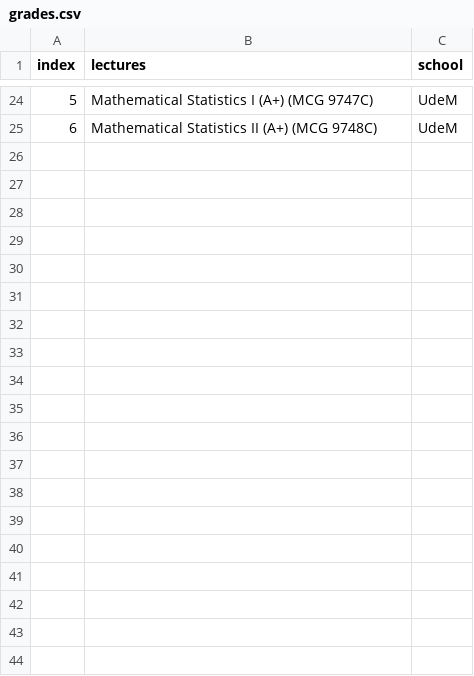
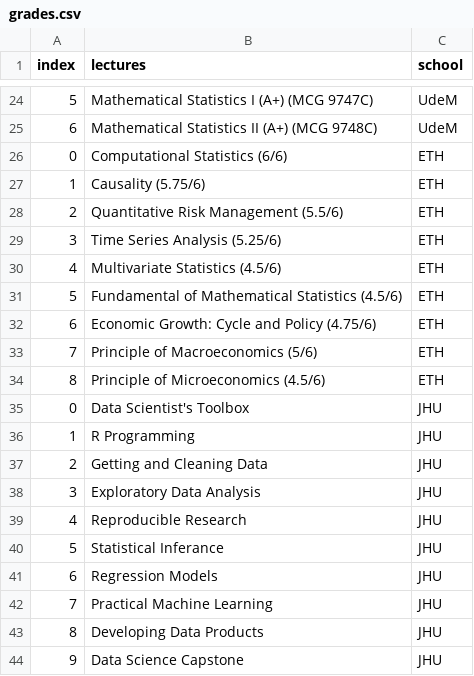
Before and after one commit to davidpham87/davidpham87.github.io, a CSV file: data/grades.csv, drawn as a sheet; only a part is shown, gaps mark what is left out; the diff names each change by its address in the sheet, - before the commit and + after, or states it on an @@ line.

```diff
--- a/data/grades.csv
+++ b/data/grades.csv
+row 26: 0 | Computational Statistics (6/6) | ETH
+row 27: 1 | Causality (5.75/6) | ETH
+row 28: 2 | Quantitative Risk Management (5.5/6) | ETH
+row 29: 3 | Time Series Analysis (5.25/6) | ETH
+row 30: 4 | Multivariate Statistics (4.5/6) | ETH
+row 31: 5 | Fundamental of Mathematical Statistics (4.5/6) | ETH
+row 32: 6 | Economic Growth: Cycle and Policy (4.75/6) | ETH
+row 33: 7 | Principle of Macroeconomics (5/6) | ETH
+row 34: 8 | Principle of Microeconomics (4.5/6) | ETH
+row 35: 0 | Data Scientist's Toolbox | JHU
+row 36: 1 | R Programming | JHU
+row 37: 2 | Getting and Cleaning Data | JHU
+row 38: 3 | Exploratory Data Analysis | JHU
+row 39: 4 | Reproducible Research | JHU
+row 40: 5 | Statistical Inferance | JHU
+row 41: 6 | Regression Models | JHU
+row 42: 7 | Practical Machine Learning | JHU
+row 43: 8 | Developing Data Products | JHU
+row 44: 9 | Data Science Capstone | JHU
```
Also changed, not shown: data/workXp.csv, 11 other files.
